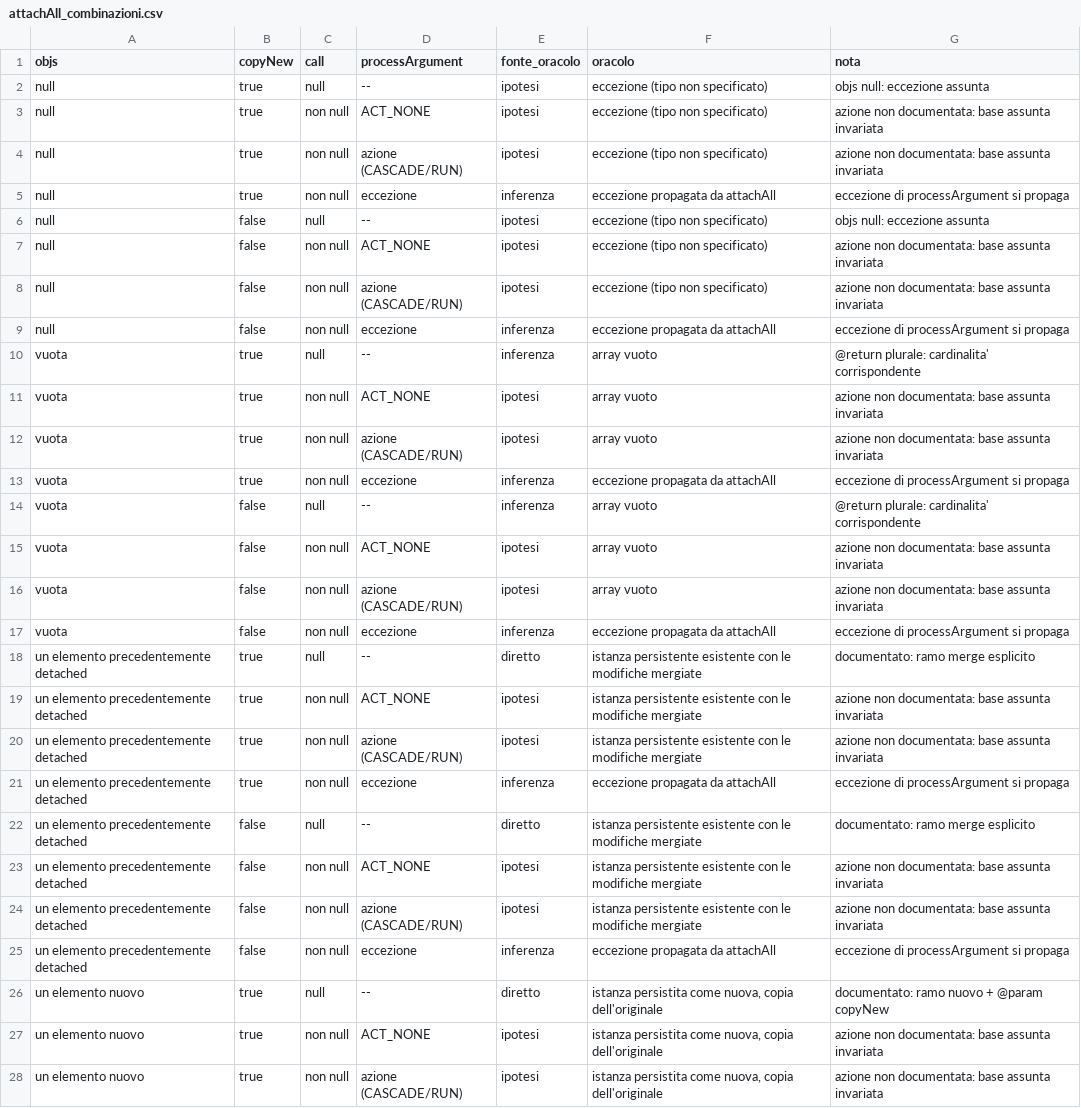
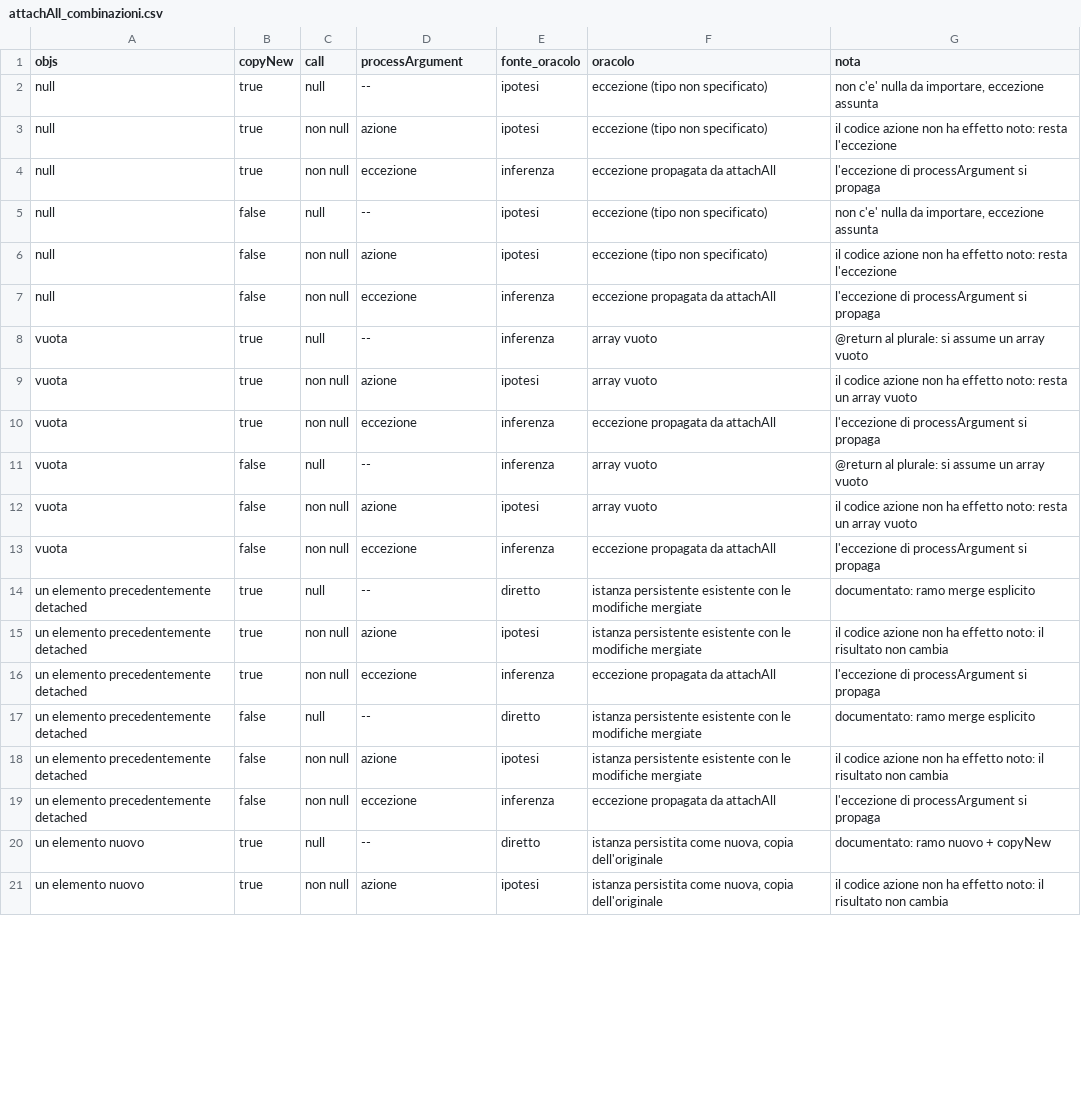
Before and after one commit to giordanoJF/openjpa, a CSV file: report/data/attachAll_combinazioni.csv, drawn as a sheet; only a part is shown; the diff covers the shown part only.

```diff
--- a/report/data/attachAll_combinazioni.csv
+++ b/report/data/attachAll_combinazioni.csv
@@ -1,28 +1,21 @@
 objs,copyNew,call,processArgument,fonte_oracolo,oracolo,nota
-null,true,null,--,ipotesi,eccezione (tipo non specificato),objs null: eccezione assunta
-null,true,non null,ACT_NONE,ipotesi,eccezione (tipo non specificato),azione non documentata: base assunta invariata
-null,true,non null,azione (CASCADE/RUN),ipotesi,eccezione (tipo non specificato),azione non documentata: base assunta invariata
-null,true,non null,eccezione,inferenza,eccezione propagata da attachAll,eccezione di processArgument si propaga
-null,false,null,--,ipotesi,eccezione (tipo non specificato),objs null: eccezione assunta
-null,false,non null,ACT_NONE,ipotesi,eccezione (tipo non specificato),azione non documentata: base assunta invariata
-null,false,non null,azione (CASCADE/RUN),ipotesi,eccezione (tipo non specificato),azione non documentata: base assunta invariata
-null,false,non null,eccezione,inferenza,eccezione propagata da attachAll,eccezione di processArgument si propaga
-vuota,true,null,--,inferenza,array vuoto,@return plurale: cardinalita' corrispondente
-vuota,true,non null,ACT_NONE,ipotesi,array vuoto,azione non documentata: base assunta invariata
-vuota,true,non null,azione (CASCADE/RUN),ipotesi,array vuoto,azione non documentata: base assunta invariata
-vuota,true,non null,eccezione,inferenza,eccezione propagata da attachAll,eccezione di processArgument si propaga
-vuota,false,null,--,inferenza,array vuoto,@return plurale: cardinalita' corrispondente
-vuota,false,non null,ACT_NONE,ipotesi,array vuoto,azione non documentata: base assunta invariata
-vuota,false,non null,azione (CASCADE/RUN),ipotesi,array vuoto,azione non documentata: base assunta invariata
-vuota,false,non null,eccezione,inferenza,eccezione propagata da attachAll,eccezione di processArgument si propaga
+null,true,null,--,ipotesi,eccezione (tipo non specificato),"non c'e' nulla da importare, eccezione assunta"
+null,true,non null,azione,ipotesi,eccezione (tipo non specificato),il codice azione non ha effetto noto: resta l'eccezione
+null,true,non null,eccezione,inferenza,eccezione propagata da attachAll,l'eccezione di processArgument si propaga
+null,false,null,--,ipotesi,eccezione (tipo non specificato),"non c'e' nulla da importare, eccezione assunta"
+null,false,non null,azione,ipotesi,eccezione (tipo non specificato),il codice azione non ha effetto noto: resta l'eccezione
+null,false,non null,eccezione,inferenza,eccezione propagata da attachAll,l'eccezione di processArgument si propaga
+vuota,true,null,--,inferenza,array vuoto,@return al plurale: si assume un array vuoto
+vuota,true,non null,azione,ipotesi,array vuoto,il codice azione non ha effetto noto: resta un array vuoto
+vuota,true,non null,eccezione,inferenza,eccezione propagata da attachAll,l'eccezione di processArgument si propaga
+vuota,false,null,--,inferenza,array vuoto,@return al plurale: si assume un array vuoto
+vuota,false,non null,azione,ipotesi,array vuoto,il codice azione non ha effetto noto: resta un array vuoto
+vuota,false,non null,eccezione,inferenza,eccezione propagata da attachAll,l'eccezione di processArgument si propaga
 un elemento precedentemente detached,true,null,--,diretto,istanza persistente esistente con le modifiche mergiate,documentato: ramo merge esplicito
-un elemento precedentemente detached,true,non null,ACT_NONE,ipotesi,istanza persistente esistente con le modifiche mergiate,azione non documentata: base assunta invariata
-un elemento precedentemente detached,true,non null,azione (CASCADE/RUN),ipotesi,istanza persistente esistente con le modifiche mergiate,azione non documentata: base assunta invariata
-un elemento precedentemente detached,true,non null,eccezione,inferenza,eccezione propagata da attachAll,eccezione di processArgument si propaga
+un elemento precedentemente detached,true,non null,azione,ipotesi,istanza persistente esistente con le modifiche mergiate,il codice azione non ha effetto noto: il risultato non cambia
+un elemento precedentemente detached,true,non null,eccezione,inferenza,eccezione propagata da attachAll,l'eccezione di processArgument si propaga
 un elemento precedentemente detached,false,null,--,diretto,istanza persistente esistente con le modifiche mergiate,documentato: ramo merge esplicito
-un elemento precedentemente detached,false,non null,ACT_NONE,ipotesi,istanza persistente esistente con le modifiche mergiate,azione non documentata: base assunta invariata
-un elemento precedentemente detached,false,non null,azione (CASCADE/RUN),ipotesi,istanza persistente esistente con le modifiche mergiate,azione non documentata: base assunta invariata
-un elemento precedentemente detached,false,non null,eccezione,inferenza,eccezione propagata da attachAll,eccezione di processArgument si propaga
-un elemento nuovo,true,null,--,diretto,"istanza persistita come nuova, copia dell'originale",documentato: ramo nuovo + @param copyNew
-un elemento nuovo,true,non null,ACT_NONE,ipotesi,"istanza persistita come nuova, copia dell'originale",azione non documentata: base assunta invariata
-un elemento nuovo,true,non null,azione (CASCADE/RUN),ipotesi,"istanza persistita come nuova, copia dell'originale",azione non documentata: base assunta invariata
+un elemento precedentemente detached,false,non null,azione,ipotesi,istanza persistente esistente con le modifiche mergiate,il codice azione non ha effetto noto: il risultato non cambia
+un elemento precedentemente detached,false,non null,eccezione,inferenza,eccezione propagata da attachAll,l'eccezione di processArgument si propaga
+un elemento nuovo,true,null,--,diretto,"istanza persistita come nuova, copia dell'originale",documentato: ramo nuovo + copyNew
+un elemento nuovo,true,non null,azione,ipotesi,"istanza persistita come nuova, copia dell'originale",il codice azione non ha effetto noto: il risultato non cambia
```
Also changed, not shown: 7 removed rows and 29 edited cells elsewhere in this file, report/data/detachAll_combinazioni.csv, report/data/lock_combinazioni.csv, 4 other files.
